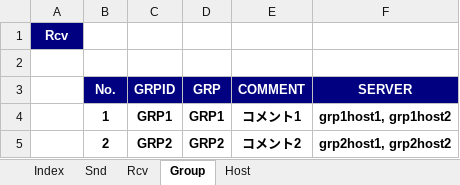
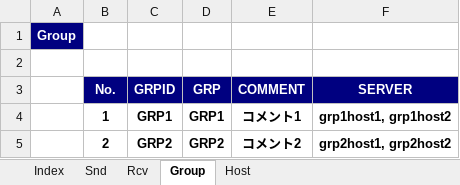
Before and after one commit to kngoofy/KnToolsHulft, an Excel workbook: hulft.xlsx, sheet Group, drawn as a sheet; values as stored, in another font and other column widths than the file's, no borders; the diff names each change by its address in the sheet, - before the commit and + after, or states it on an @@ line.

```diff
--- a/hulft.xlsx (sheet Group)
+++ b/hulft.xlsx (sheet Group)
-A1: Rcv
+A1: Group
```
Also changed, not shown: sheet Index, sheet Host, 10 other files.
